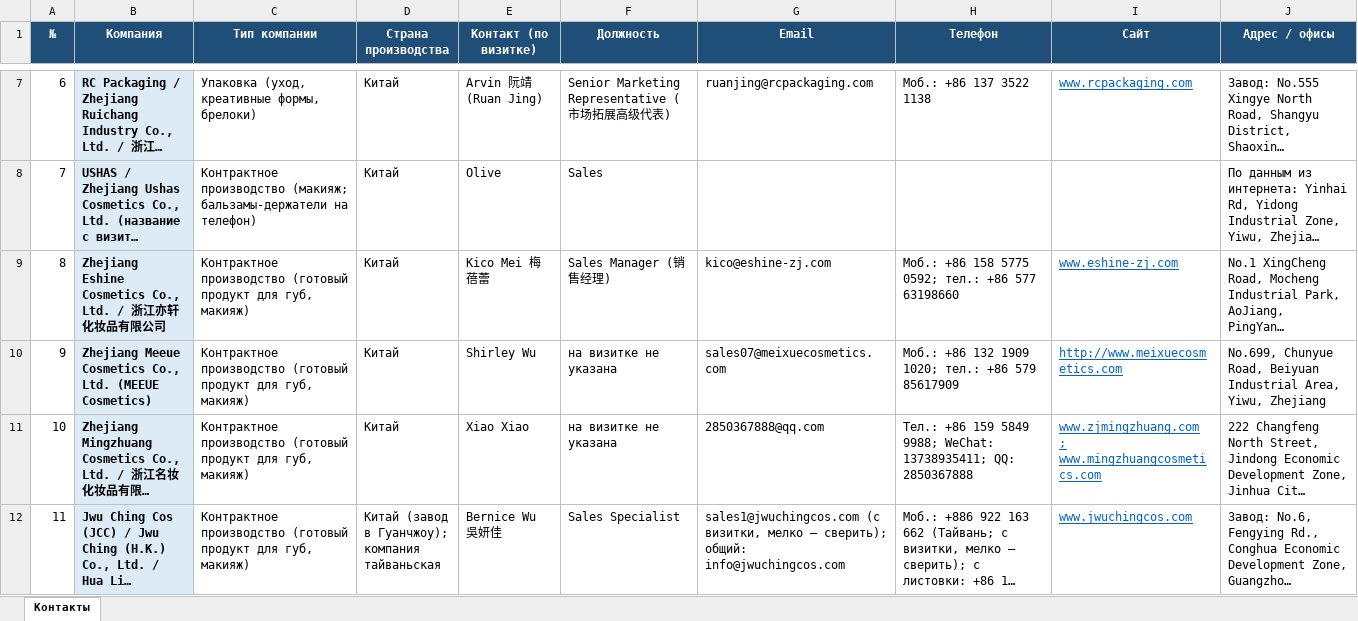
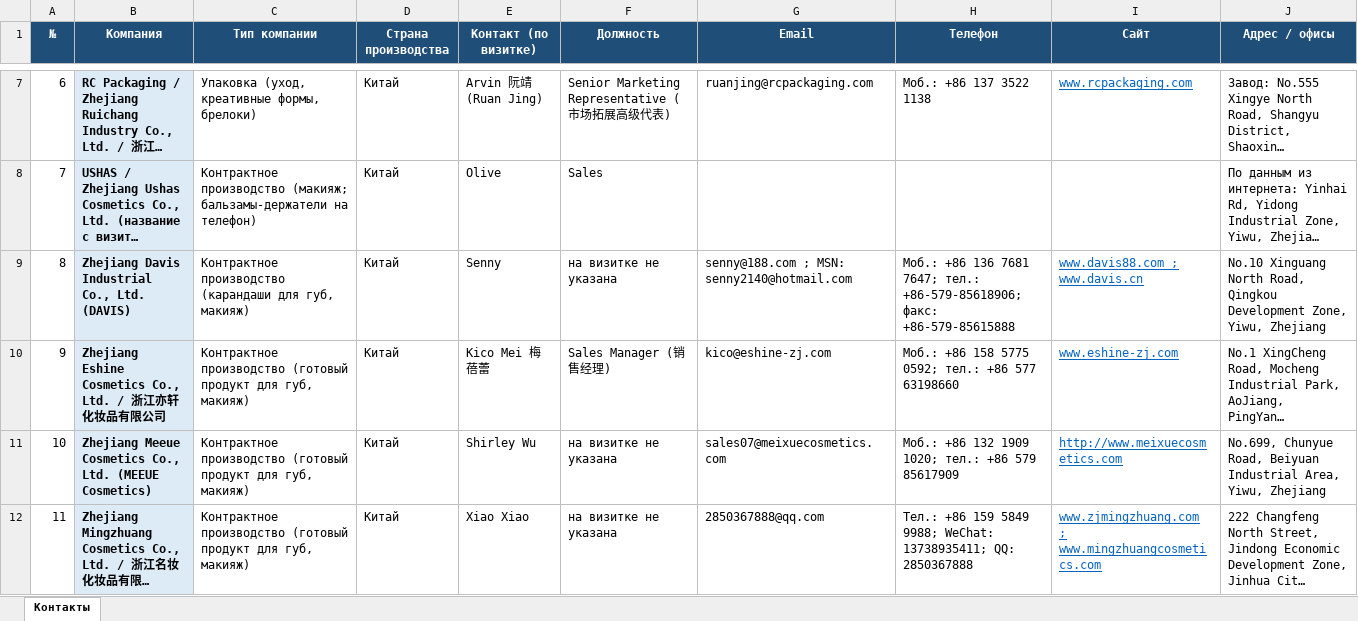
Before and after one commit to alimovpr/Claude, an Excel workbook: cosmopack-hk/day2/Cosmopack_HK_день2_контакты.xlsx, sheet Контакты, drawn as a sheet; only a part is shown, gaps mark what is left out; the shorter side is filled out with more unchanged rows; long unchanged cells end in …; values as stored, in another font and other column widths than the file's, no borders; addresses are those after the commit; the diff names each change by its address in the sheet, - before the commit and + after, or states it on an @@ line.

```diff
--- a/cosmopack-hk/day2/Cosmopack_HK_день2_контакты.xlsx (sheet Контакты)
+++ b/cosmopack-hk/day2/Cosmopack_HK_день2_контакты.xlsx (sheet Контакты)
+row 9: 8 | Zhejiang Davis Industrial Co., Ltd. (DAVIS) | Контрактное производство (карандаши для губ, макияж) | Китай | Senny | на визитке не указана | senny@188.com ; MSN: senny2140@hotmail.com | Моб.: +86 136 7681 7647; тел.: +86-579-85618906; факс: +86-579-85615888 | www.davis88.com ; www.davis.cn | No.10 Xinguang North Road, Qingkou Development Zone, Yiwu, Zhejiang
@@ column A (№) renumbered from row 10 down @@
```
Also changed, not shown: cosmopack-hk/contacts.xlsx, cosmopack-hk/day1/Cosmopack_HK_день1_контакты.xlsx, 5 other files.
